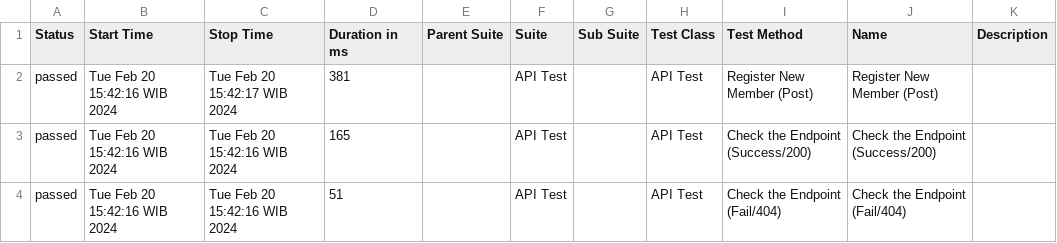
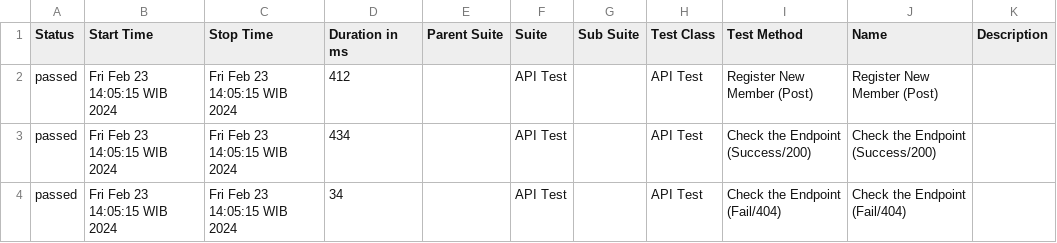
Before and after one commit to latiefn/Mocha-Chai, a CSV file: allure-report/data/suites.csv, drawn as a sheet.

```diff
--- a/allure-report/data/suites.csv
+++ b/allure-report/data/suites.csv
@@ -1,4 +1,4 @@
 "Status","Start Time","Stop Time","Duration in ms","Parent Suite","Suite","Sub Suite","Test Class","Test Method","Name","Description"
-"passed","Tue Feb 20 15:42:16 WIB 2024","Tue Feb 20 15:42:17 WIB 2024","381","","API Test","","API Test","Register New Member (Post)","Register New Member (Post)",""
-"passed","Tue Feb 20 15:42:16 WIB 2024","Tue Feb 20 15:42:16 WIB 2024","165","","API Test","","API Test","Check the Endpoint (Success/200)","Check the Endpoint (Success/200)",""
-"passed","Tue Feb 20 15:42:16 WIB 2024","Tue Feb 20 15:42:16 WIB 2024","51","","API Test","","API Test","Check the Endpoint (Fail/404)","Check the Endpoint (Fail/404)",""
+"passed","Fri Feb 23 14:05:15 WIB 2024","Fri Feb 23 14:05:15 WIB 2024","412","","API Test","","API Test","Register New Member (Post)","Register New Member (Post)",""
+"passed","Fri Feb 23 14:05:15 WIB 2024","Fri Feb 23 14:05:15 WIB 2024","434","","API Test","","API Test","Check the Endpoint (Success/200)","Check the Endpoint (Success/200)",""
+"passed","Fri Feb 23 14:05:15 WIB 2024","Fri Feb 23 14:05:15 WIB 2024","34","","API Test","","API Test","Check the Endpoint (Fail/404)","Check the Endpoint (Fail/404)",""
```
Also changed, not shown: 55 other files.
